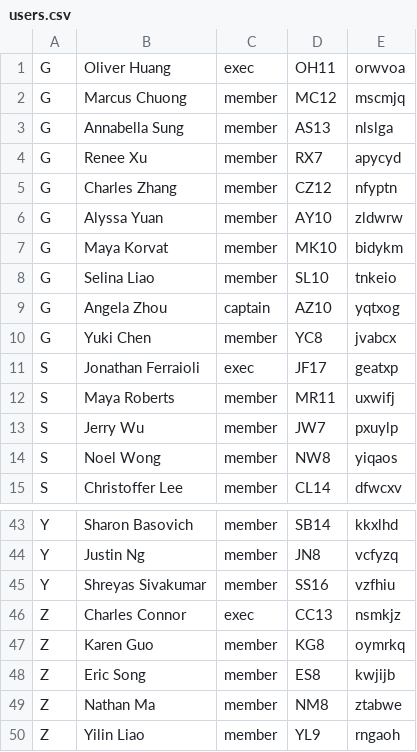
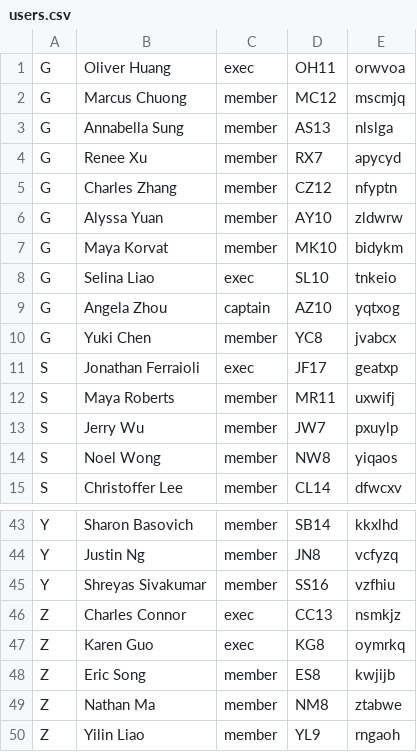
Before and after one commit to gooosexe/stl-robotics-attendance, a CSV file: server/src/users.csv, drawn as a sheet; only a part is shown, gaps mark what is left out.

Commit message:
changed karen and selina's permissions

```diff
--- a/server/src/users.csv
+++ b/server/src/users.csv
@@ -7,3 +7,3 @@ G,Alyssa Yuan,member,AY10,zldwrw
 G,Maya Korvat,member,MK10,bidykm
-G,Selina Liao,member,SL10,tnkeio
+G,Selina Liao,exec,SL10,tnkeio
 G,Angela Zhou,captain,AZ10,yqtxog
@@ -46,3 +46,3 @@ Y,Shreyas Sivakumar,member,SS16,vzfhiu
 Z,Charles Connor,exec,CC13,nsmkjz
-Z,Karen Guo,member,KG8,oymrkq
+Z,Karen Guo,exec,KG8,oymrkq
 Z,Eric Song,member,ES8,kwjijb
```
